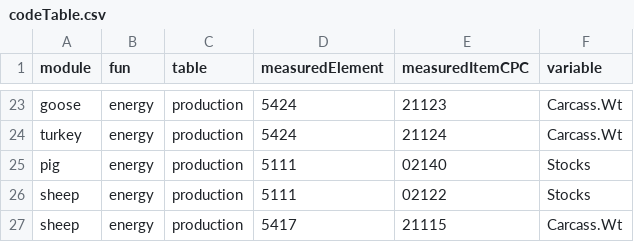
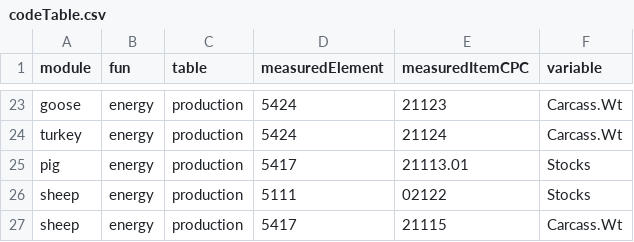
Before and after one commit to giuliapiva/faoswsFeed, a CSV file: data-raw/codeTable.csv, drawn as a sheet; only a part is shown, gaps mark what is left out.

Commit message:
pigs: corrected CPC code mistake

```diff
--- a/data-raw/codeTable.csv
+++ b/data-raw/codeTable.csv
@@ -24,3 +24,3 @@
 "turkey","energy","production","5424","21124","Carcass.Wt"
-"pig","energy","production","5111","02140","Stocks"
+"pig","energy","production","5417","21113.01","Stocks"
 "sheep","energy","production","5111","02122","Stocks"
```
